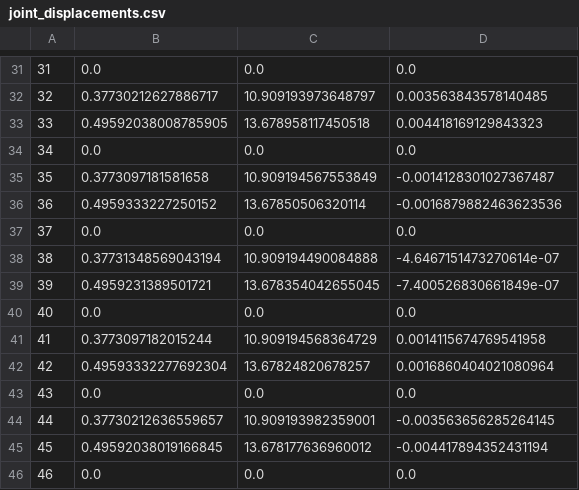
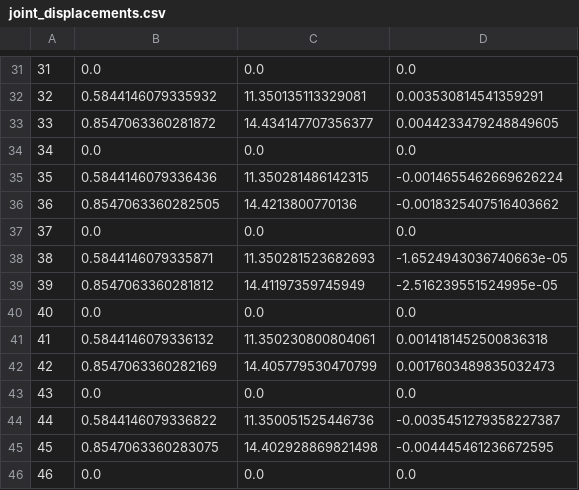
Before and after one commit to Alejandro-AlfaroT/StructGNN-OpenSeesPy-Integrated, a CSV file: MP TESTING/joint_displacements.csv, drawn as a sheet; only a part is shown, gaps mark what is left out; the diff covers the shown part only.

```diff
--- a/MP TESTING/joint_displacements.csv
+++ b/MP TESTING/joint_displacements.csv
@@ -31,16 +31,16 @@
 31,0.0,0.0,0.0
-32,0.37730212627886717,10.909193973648797,0.003563843578140485
-33,0.49592038008785905,13.678958117450518,0.004418169129843323
+32,0.5844146079335932,11.350135113329081,0.003530814541359291
+33,0.8547063360281872,14.434147707356377,0.0044233479248849605
 34,0.0,0.0,0.0
-35,0.3773097181581658,10.909194567553849,-0.0014128301027367487
-36,0.4959333227250152,13.67850506320114,-0.0016879882463623536
+35,0.5844146079336436,11.350281486142315,-0.0014655462669626224
+36,0.8547063360282505,14.4213800770136,-0.0018325407516403662
 37,0.0,0.0,0.0
-38,0.37731348569043194,10.909194490084888,-4.6467151473270614e-07
-39,0.4959231389501721,13.678354042655045,-7.400526830661849e-07
+38,0.5844146079335871,11.350281523682693,-1.6524943036740663e-05
+39,0.8547063360281812,14.41197359745949,-2.516239551524995e-05
 40,0.0,0.0,0.0
-41,0.3773097182015244,10.909194568364729,0.0014115674769541958
-42,0.49593332277692304,13.67824820678257,0.0016860404021080964
+41,0.5844146079336132,11.350230800804061,0.0014181452500836318
+42,0.8547063360282169,14.405779530470799,0.0017603489835032473
 43,0.0,0.0,0.0
-44,0.37730212636559657,10.909193982359001,-0.003563656285264145
-45,0.49592038019166845,13.678177636960012,-0.004417894352431194
+44,0.5844146079336822,11.350051525446736,-0.0035451279358227387
+45,0.8547063360283075,14.402928869821498,-0.004445461236672595
 46,0.0,0.0,0.0
```
Also changed, not shown: 120 edited cells elsewhere in this file, 2 other files.
